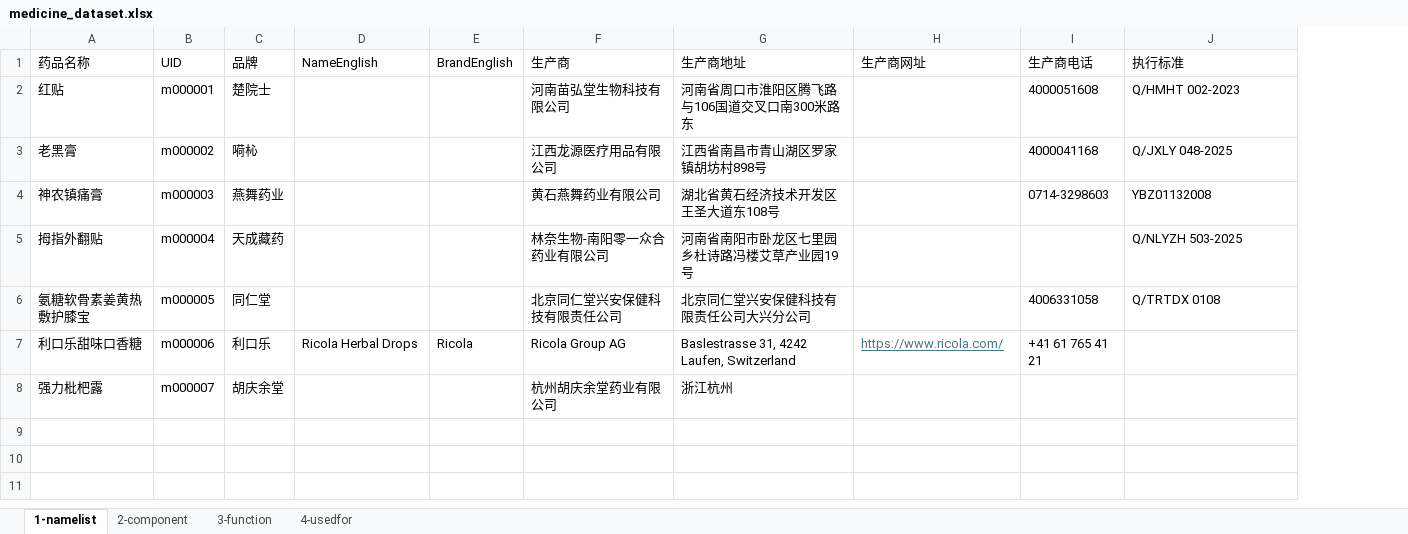
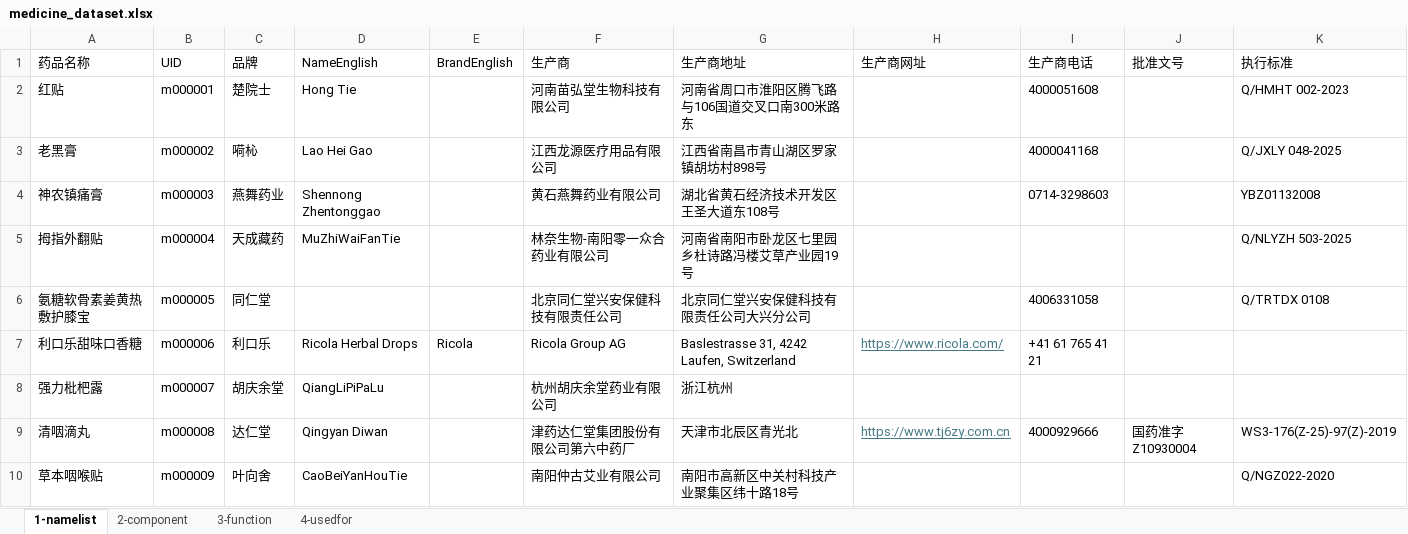
Before and after one commit to yasenstar/Chinese_Medicine, an Excel workbook: cn-med-kg/medicine_dataset.xlsx, sheet 1-namelist, drawn as a sheet; values as stored, in another font and other column widths than the file's, no borders; table styles not drawn; the diff names each change by its address in the sheet, - before the commit and + after, or states it on an @@ line.

```diff
--- a/cn-med-kg/medicine_dataset.xlsx (sheet 1-namelist)
+++ b/cn-med-kg/medicine_dataset.xlsx (sheet 1-namelist)
+column J (批准文号), empty
-D2 (NameEnglish): (empty)
+D2 (NameEnglish): Hong Tie
-D3 (NameEnglish): (empty)
+D3 (NameEnglish): Lao Hei Gao
-D4 (NameEnglish): (empty)
+D4 (NameEnglish): Shennong Zhentonggao
-D5 (NameEnglish): (empty)
+D5 (NameEnglish): MuZhiWaiFanTie
-D8 (NameEnglish): (empty)
+D8 (NameEnglish): QiangLiPiPaLu
+row 9: 清咽滴丸 | m000008 | 达仁堂 | Qingyan Diwan |  | 津药达仁堂集团股份有限公司第六中药厂 | 天津市北辰区青光北 | https://www.tj6zy.com.cn | 4000929666 | 国药准字Z10930004 | WS3-176(Z-25)-97(Z)-2019
+row 10: 草本咽喉贴 | m000009 | 叶向舍 | CaoBeiYanHouTie |  | 南阳仲古艾业有限公司 | 南阳市高新区中关村科技产业聚集区纬十路18号 |  |  |  | Q/NGZ022-2020
```
Also changed, not shown: sheet 2-component, sheet 4-usedfor, sheet 3-function, 9 other files.
